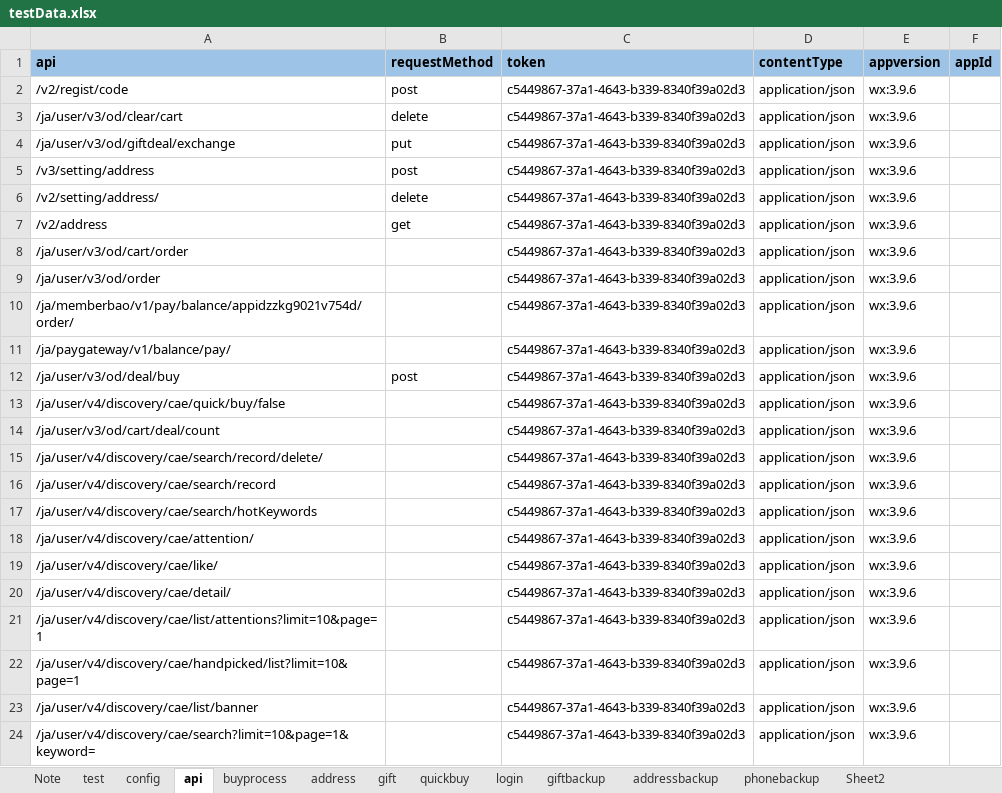
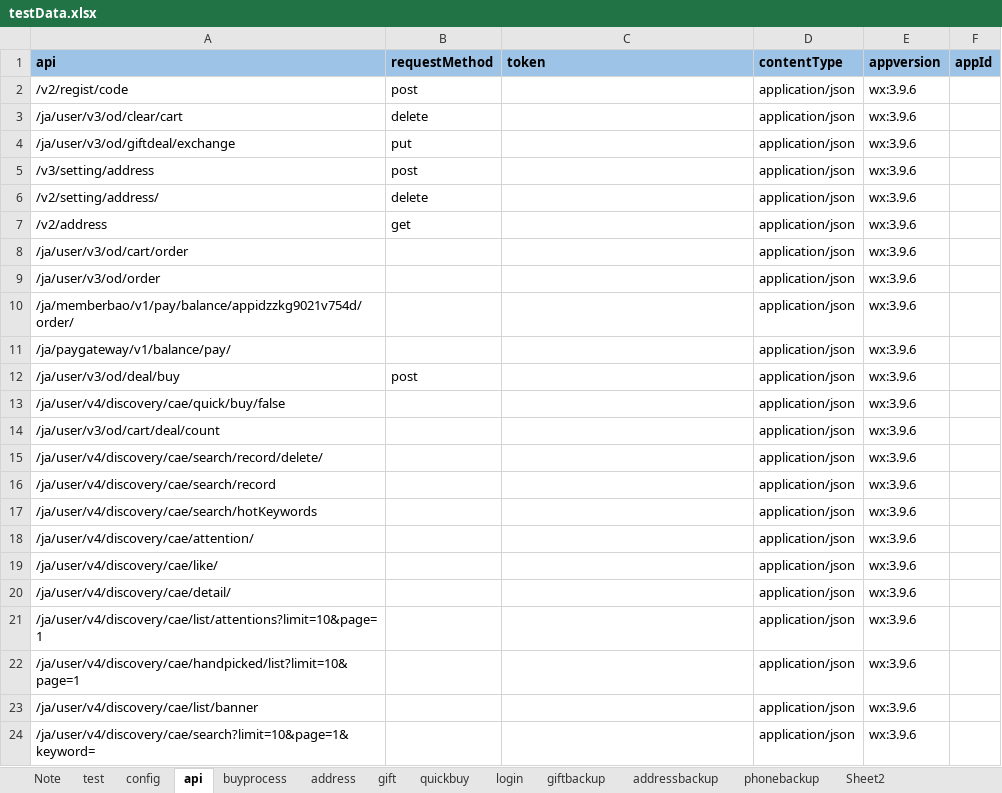
Before and after one commit to ZZHH7890/restassured_tryapi, an Excel workbook: restassuredapi/ExcelForData/testData.xlsx, sheet api, drawn as a sheet; values as stored, in another font and other column widths than the file's, no borders; the diff names each change by its address in the sheet, - before the commit and + after, or states it on an @@ line.

```diff
--- a/restassuredapi/ExcelForData/testData.xlsx (sheet api)
+++ b/restassuredapi/ExcelForData/testData.xlsx (sheet api)
-C2:C24 (token): c5449867-37a1-4643-b339-8340f39a02d3
+C2:C24 (token): (empty)
```
Also changed, not shown: sheet address, sheet addressbackup, sheet buyprocess, 30 other files.
